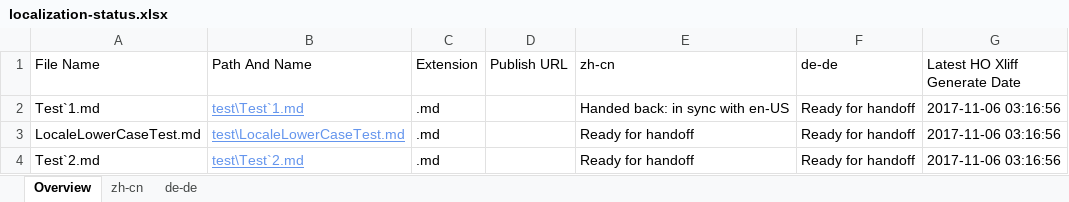
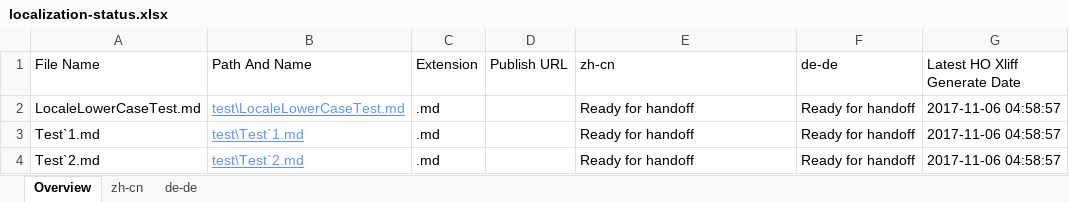
Before and after one commit to OpenLocalizationTestOrg/LocaleLowerCaseTest.handback, an Excel workbook: ol-handback/OpenLocalizationTestOrg/LocaleLowerCaseTest/master/localization-status.xlsx, sheet Overview, drawn as a sheet; values as stored, in another font and other column widths than the file's, no borders; table styles not drawn; removed rows and columns are numbered as before the commit, all else as after; the diff names each change by its address in the sheet, - before the commit and + after, or states it on an @@ line.

Commit message:
Generate Report for Handoff

```diff
--- a/ol-handback/OpenLocalizationTestOrg/LocaleLowerCaseTest/master/localization-status.xlsx (sheet Overview)
+++ b/ol-handback/OpenLocalizationTestOrg/LocaleLowerCaseTest/master/localization-status.xlsx (sheet Overview)
-row 2: Test`1.md | test\Test`1.md | .md |  | Handed back: in sync with en-US | Ready for handoff | 2017-11-06 03:16:56
-G2 (Latest HO Xliff Generate Date): 2017-11-06 03:16:56
+G2 (Latest HO Xliff Generate Date): 2017-11-06 04:58:57
+row 3: Test`1.md | test\Test`1.md | .md |  | Ready for handoff | Ready for handoff | 2017-11-06 04:58:57
-G4 (Latest HO Xliff Generate Date): 2017-11-06 03:16:56
+G4 (Latest HO Xliff Generate Date): 2017-11-06 04:58:57
```
Also changed, not shown: sheet zh-cn, sheet de-de.
